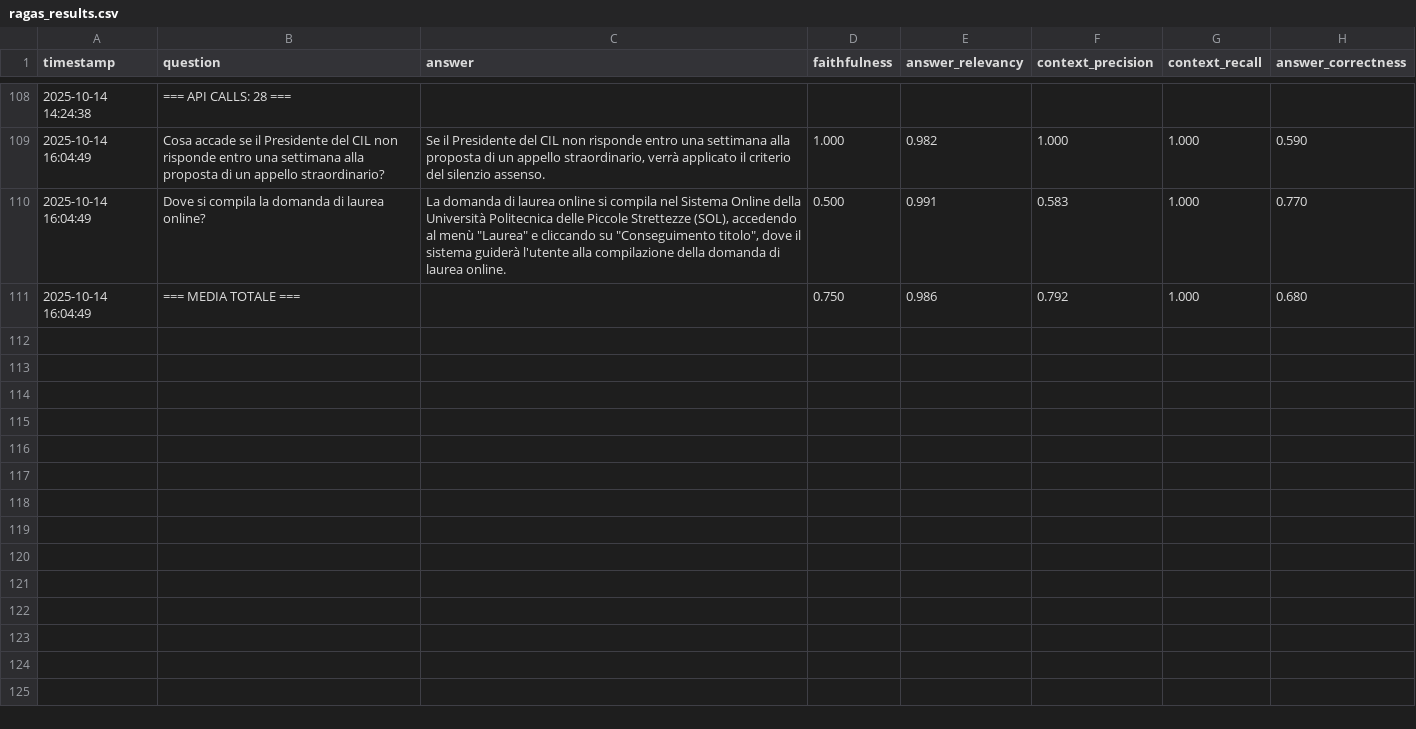
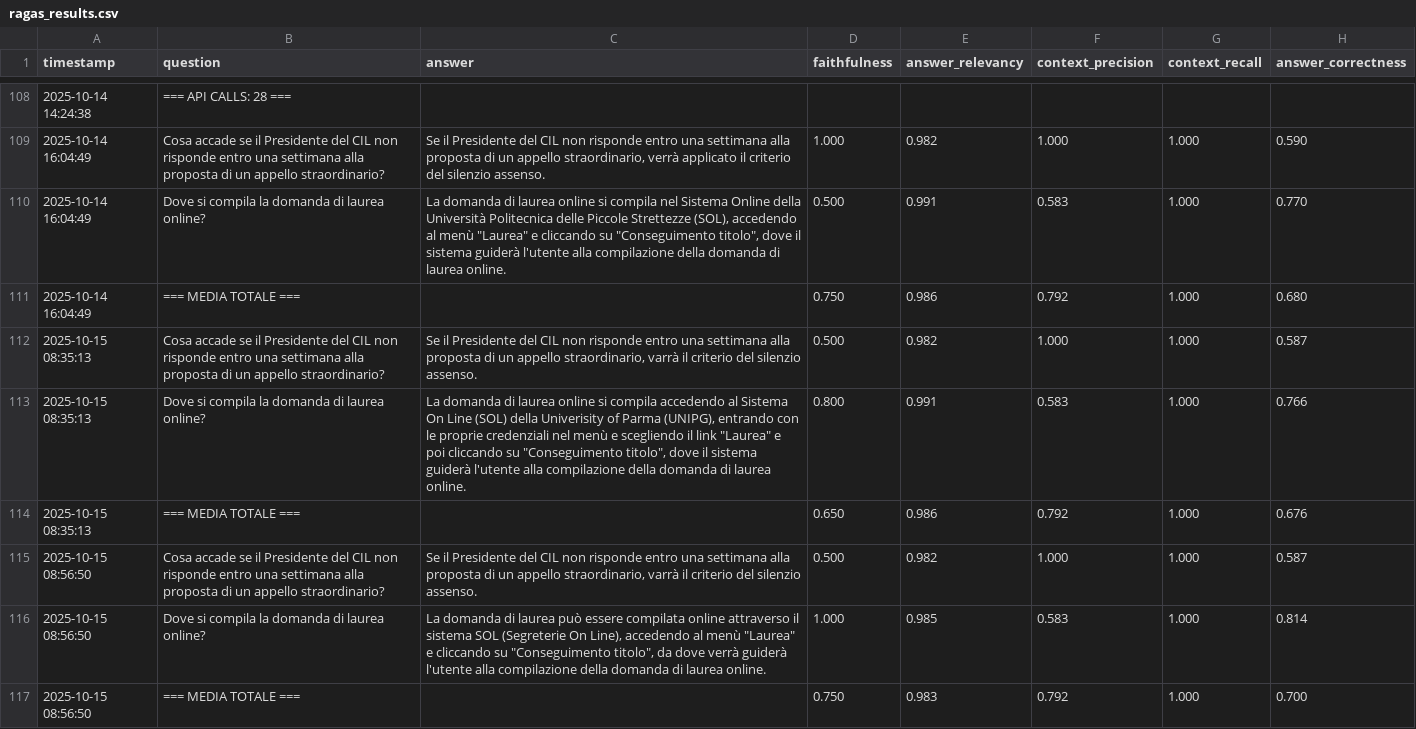
Before and after one commit to mariotti-michele/agentic-ai-unipg, a CSV file: agents/evaluations/v1/ragas_results.csv, drawn as a sheet; only a part is shown, gaps mark what is left out; the diff names each change by its address in the sheet, - before the commit and + after, or states it on an @@ line.

```diff
--- a/agents/evaluations/v1/ragas_results.csv
+++ b/agents/evaluations/v1/ragas_results.csv
+row 112: 2025-10-15 08:35:13 | Cosa accade se il Presidente del CIL non risponde entro una settimana alla proposta di un appello straordinario? | Se il Presidente del CIL non risponde entro una settimana alla proposta di un appello straordinario, varrà il criterio del silenzio assenso. | 0.500 | 0.982 | 1.000 | 1.000 | 0.587
+row 113: 2025-10-15 08:35:13 | Dove si compila la domanda di laurea online? | La domanda di laurea online si compila accedendo al Sistema On Line (SOL) della Univerisity of Parma (UNIPG), entrando con le proprie credenziali nel menù e scegliendo il link "Laurea" e poi cliccando su "Conseguimento titolo", dove il sistema guiderà l'utente alla compilazione della domanda di laurea online. | 0.800 | 0.991 | 0.583 | 1.000 | 0.766
+row 114: 2025-10-15 08:35:13 | === MEDIA TOTALE === |  | 0.650 | 0.986 | 0.792 | 1.000 | 0.676
+row 115: 2025-10-15 08:56:50 | Cosa accade se il Presidente del CIL non risponde entro una settimana alla proposta di un appello straordinario? | Se il Presidente del CIL non risponde entro una settimana alla proposta di un appello straordinario, varrà il criterio del silenzio assenso. | 0.500 | 0.982 | 1.000 | 1.000 | 0.587
+row 116: 2025-10-15 08:56:50 | Dove si compila la domanda di laurea online? | La domanda di laurea può essere compilata online attraverso il sistema SOL (Segreterie On Line), accedendo al menù "Laurea" e cliccando su "Conseguimento titolo", da dove verrà guiderà l'utente alla compilazione della domanda di laurea online. | 1.000 | 0.985 | 0.583 | 1.000 | 0.814
+row 117: 2025-10-15 08:56:50 | === MEDIA TOTALE === |  | 0.750 | 0.983 | 0.792 | 1.000 | 0.700
```
Also changed, not shown: 3 other files.
